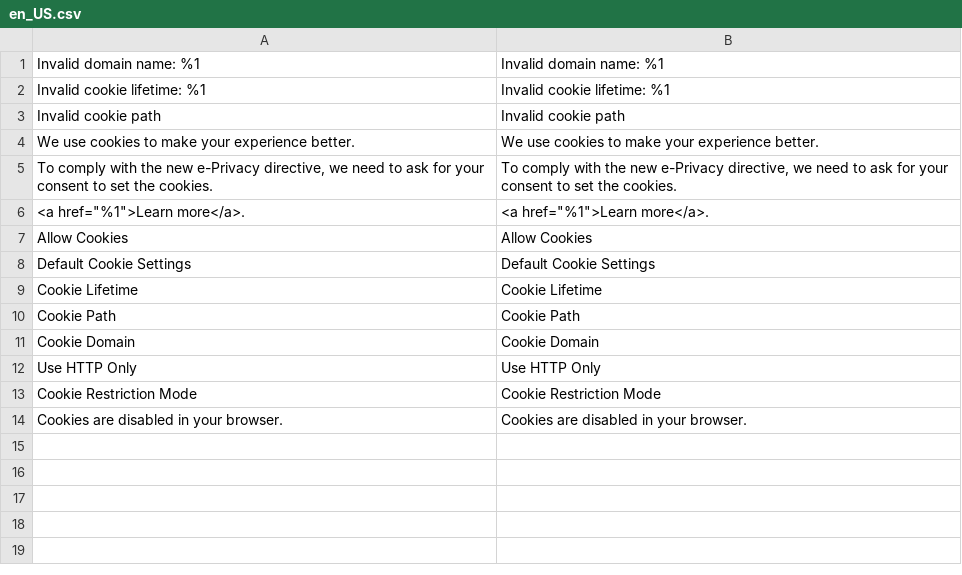
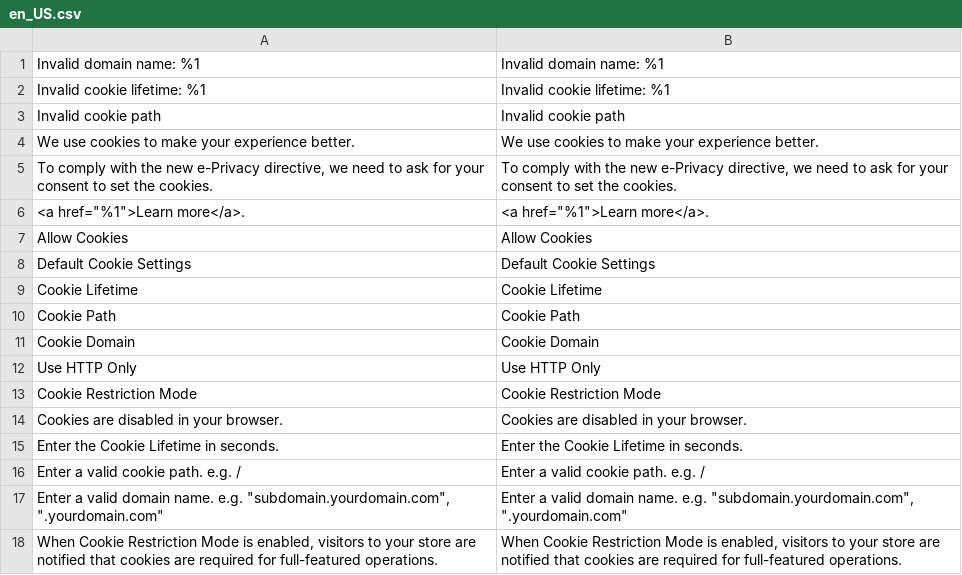
Before and after one commit to magenxcommerce/module-cookie, a CSV file: i18n/en_US.csv, drawn as a sheet.

```diff
--- a/i18n/en_US.csv
+++ b/i18n/en_US.csv
@@ -14 +14,5 @@
 "Cookies are disabled in your browser.","Cookies are disabled in your browser."
+"Enter the Cookie Lifetime in seconds.","Enter the Cookie Lifetime in seconds."
+"Enter a valid cookie path. e.g. /","Enter a valid cookie path. e.g. /"
+"Enter a valid domain name. e.g. ""subdomain.yourdomain.com"", "".yourdomain.com""","Enter a valid domain name. e.g. ""subdomain.yourdomain.com"", "".yourdomain.com"""
+"When Cookie Restriction Mode is enabled, visitors to your store are notified that cookies are required for full-featured operations.","When Cookie Restriction Mode is enabled, visitors to your store are notified that cookies are required for full-featured operations."
```
Also changed, not shown: 21 other files.
